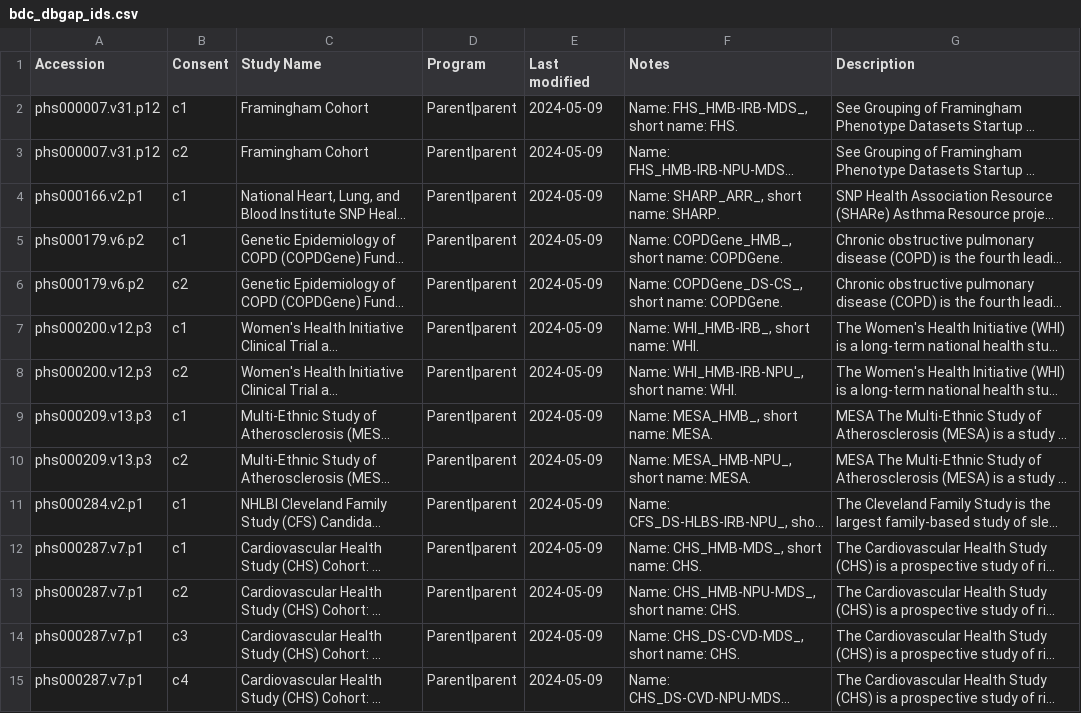
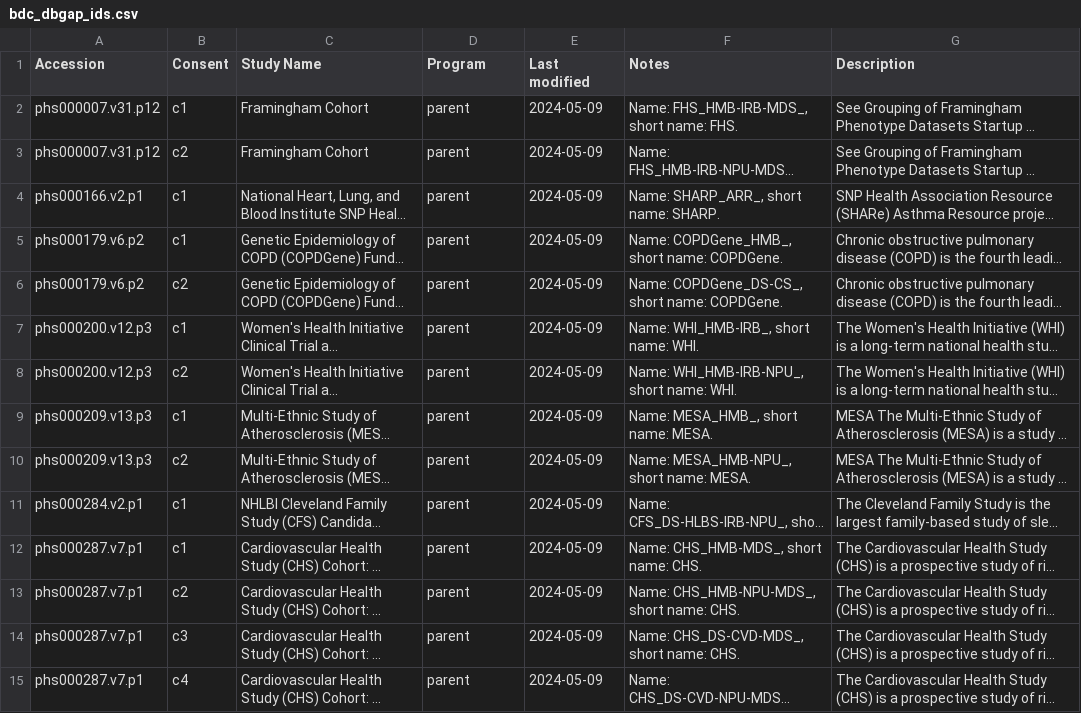
Before and after one commit to helxplatform/dug, a CSV file: data/bdc_dbgap_ids.csv, drawn as a sheet; only a part is shown; long unchanged cells end in …; the diff covers the shown part only; the diff names each change by its address in the sheet, - before the commit and + after, or states it on an @@ line.

Commit message:
Updated BDC dbGaP IDs with new Program code.

```diff
--- a/data/bdc_dbgap_ids.csv
+++ b/data/bdc_dbgap_ids.csv
-D2:D15 (Program): Parent|parent
+D2:D15 (Program): parent
```
Also changed, not shown: 141 edited cells elsewhere in this file.
